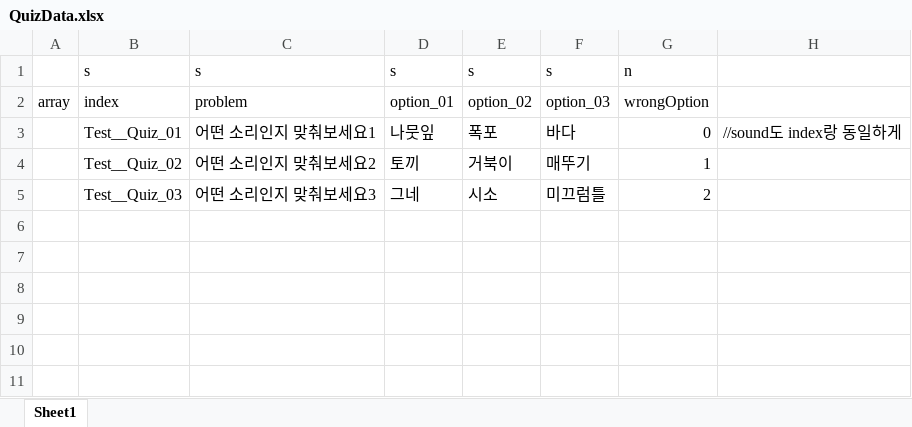
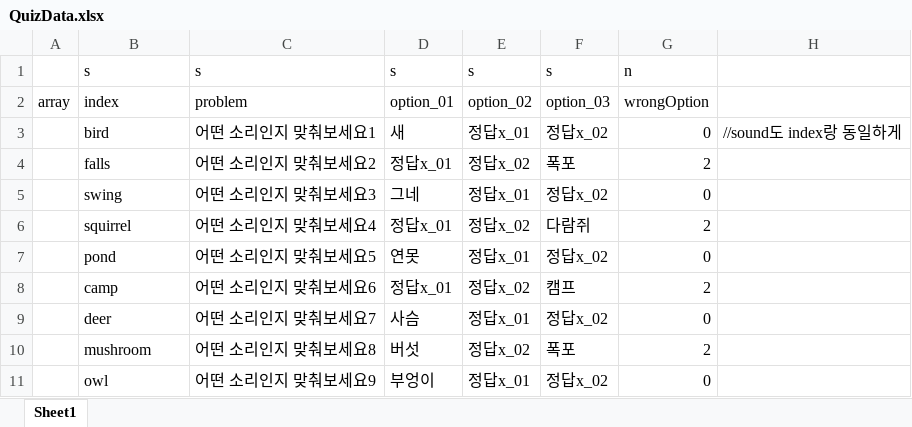
Before and after one commit to rachel0402/WhiteCane, an Excel workbook: WhiteCane/ExcelToJson/xlsx/QuizData.xlsx, sheet Sheet1, drawn as a sheet; values as stored, in another font and other column widths than the file's, no borders; removed rows and columns are numbered as before the commit, all else as after; the diff names each change by its address in the sheet, - before the commit and + after, or states it on an @@ line.

```diff
--- a/WhiteCane/ExcelToJson/xlsx/QuizData.xlsx (sheet Sheet1)
+++ b/WhiteCane/ExcelToJson/xlsx/QuizData.xlsx (sheet Sheet1)
-row 3:  | Test__Quiz_01 | 어떤 소리인지 맞춰보세요1 | 나뭇잎 | 폭포 | 바다 | 0 | //sound도 index랑 동일하게
-row 4:  | Test__Quiz_02 | 어떤 소리인지 맞춰보세요2 | 토끼 | 거북이 | 매뚜기 | 1
-row 5:  | Test__Quiz_03 | 어떤 소리인지 맞춰보세요3 | 그네 | 시소 | 미끄럼틀 | 2
+row 3:  | bird | 어떤 소리인지 맞춰보세요1 | 새 | 정답x_01 | 정답x_02 | 0 | //sound도 index랑 동일하게
+row 4:  | falls | 어떤 소리인지 맞춰보세요2 | 정답x_01 | 정답x_02 | 폭포 | 2
+row 5:  | swing | 어떤 소리인지 맞춰보세요3 | 그네 | 정답x_01 | 정답x_02 | 0
+row 6:  | squirrel | 어떤 소리인지 맞춰보세요4 | 정답x_01 | 정답x_02 | 다람쥐 | 2
+row 7:  | pond | 어떤 소리인지 맞춰보세요5 | 연못 | 정답x_01 | 정답x_02 | 0
+row 8:  | camp | 어떤 소리인지 맞춰보세요6 | 정답x_01 | 정답x_02 | 캠프 | 2
+row 9:  | deer | 어떤 소리인지 맞춰보세요7 | 사슴 | 정답x_01 | 정답x_02 | 0
+row 10:  | mushroom | 어떤 소리인지 맞춰보세요8 | 버섯 | 정답x_02 | 폭포 | 2
+row 11:  | owl | 어떤 소리인지 맞춰보세요9 | 부엉이 | 정답x_01 | 정답x_02 | 0
```
Also changed, not shown: WhiteCane/Assets/Resources/Xlsx/QuizData.xlsx, 55 other files.
